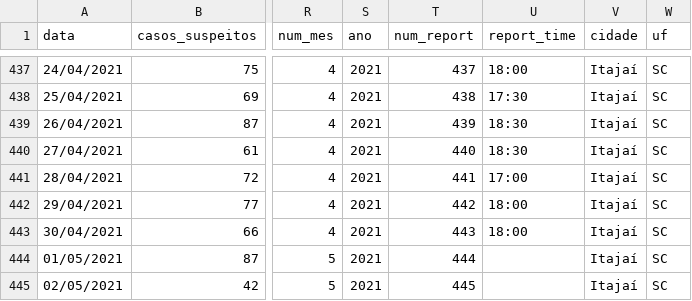
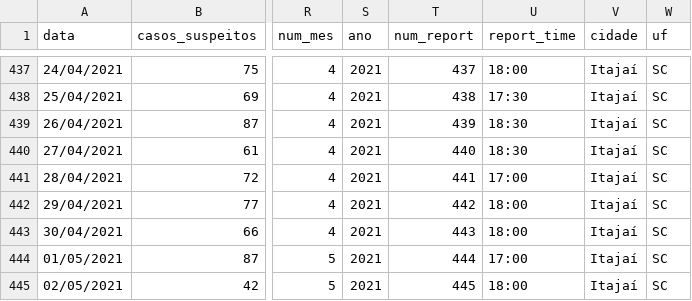
Before and after one commit to ingoramos/dashboardItj, a CSV file: covid_Itajai.csv, drawn as a sheet; only a part is shown, gaps mark what is left out; the diff names each change by its address in the sheet, - before the commit and + after, or states it on an @@ line.

Commit message:
completo

```diff
--- a/covid_Itajai.csv
+++ b/covid_Itajai.csv
-U444 (report_time): (empty)
+U444 (report_time): 17:00
-U445 (report_time): (empty)
+U445 (report_time): 18:00
```
